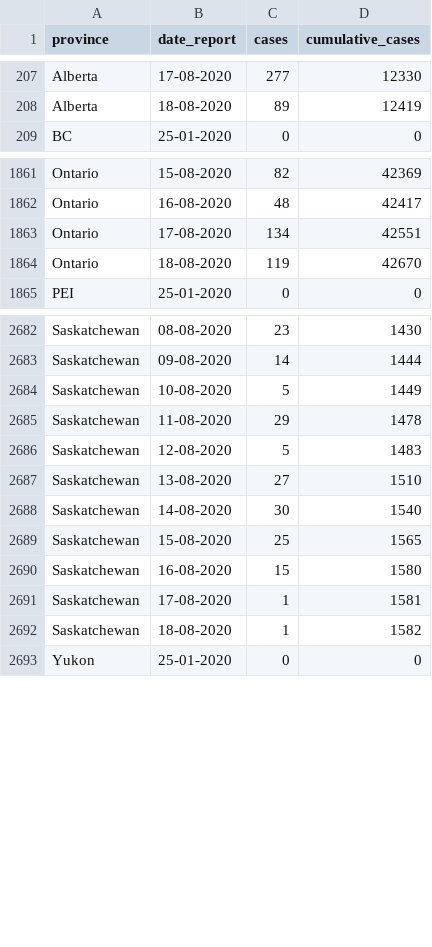
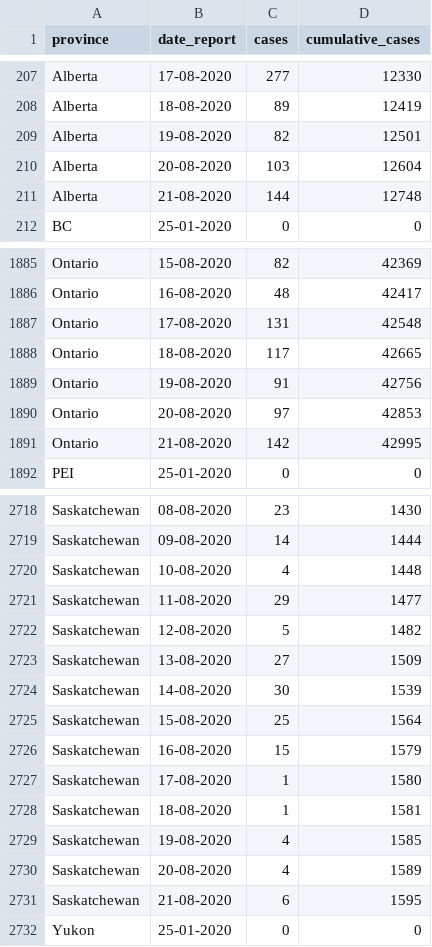
Before and after one commit to linpf/covid19-vis, a CSV file: data/Covid19Canada/timeseries_prov/cases_timeseries_prov.csv, drawn as a sheet; only a part is shown, gaps mark what is left out; the diff covers the shown part only.

```diff
--- a/data/Covid19Canada/timeseries_prov/cases_timeseries_prov.csv
+++ b/data/Covid19Canada/timeseries_prov/cases_timeseries_prov.csv
@@ -208,2 +208,5 @@
 "Alberta","18-08-2020",89,12419
+"Alberta","19-08-2020",82,12501
+"Alberta","20-08-2020",103,12604
+"Alberta","21-08-2020",144,12748
 "BC","25-01-2020",0,0
@@ -1862,4 +1886,7 @@
 "Ontario","16-08-2020",48,42417
-"Ontario","17-08-2020",134,42551
-"Ontario","18-08-2020",119,42670
+"Ontario","17-08-2020",131,42548
+"Ontario","18-08-2020",117,42665
+"Ontario","19-08-2020",91,42756
+"Ontario","20-08-2020",97,42853
+"Ontario","21-08-2020",142,42995
 "PEI","25-01-2020",0,0
@@ -2683,11 +2719,14 @@
 "Saskatchewan","09-08-2020",14,1444
-"Saskatchewan","10-08-2020",5,1449
-"Saskatchewan","11-08-2020",29,1478
-"Saskatchewan","12-08-2020",5,1483
-"Saskatchewan","13-08-2020",27,1510
-"Saskatchewan","14-08-2020",30,1540
-"Saskatchewan","15-08-2020",25,1565
-"Saskatchewan","16-08-2020",15,1580
-"Saskatchewan","17-08-2020",1,1581
-"Saskatchewan","18-08-2020",1,1582
+"Saskatchewan","10-08-2020",4,1448
+"Saskatchewan","11-08-2020",29,1477
+"Saskatchewan","12-08-2020",5,1482
+"Saskatchewan","13-08-2020",27,1509
+"Saskatchewan","14-08-2020",30,1539
+"Saskatchewan","15-08-2020",25,1564
+"Saskatchewan","16-08-2020",15,1579
+"Saskatchewan","17-08-2020",1,1580
+"Saskatchewan","18-08-2020",1,1581
+"Saskatchewan","19-08-2020",4,1585
+"Saskatchewan","20-08-2020",4,1589
+"Saskatchewan","21-08-2020",6,1595
 "Yukon","25-01-2020",0,0
```
Also changed, not shown: 33 added rows elsewhere in this file, data/Covid19Canada/recovered_cumulative.csv, data/Covid19Canada/testing_cumulative.csv, 13 other files.
